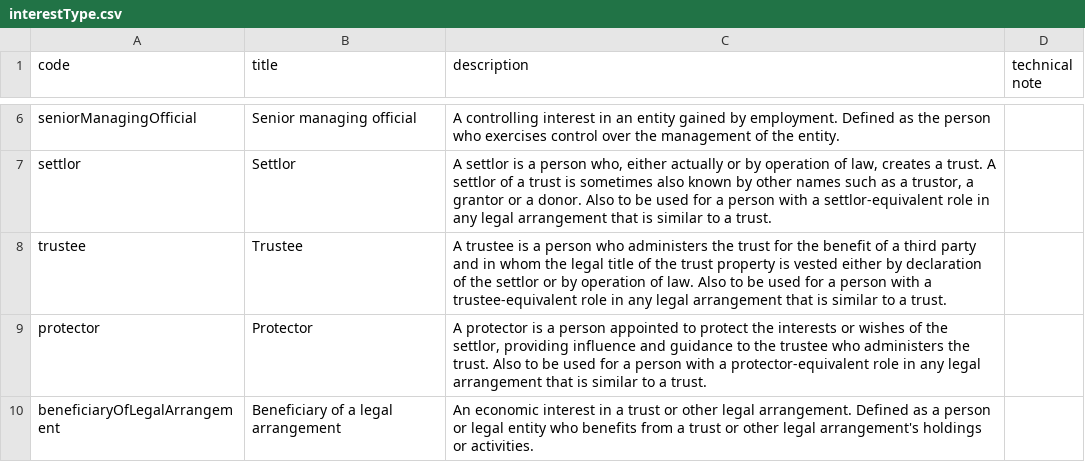
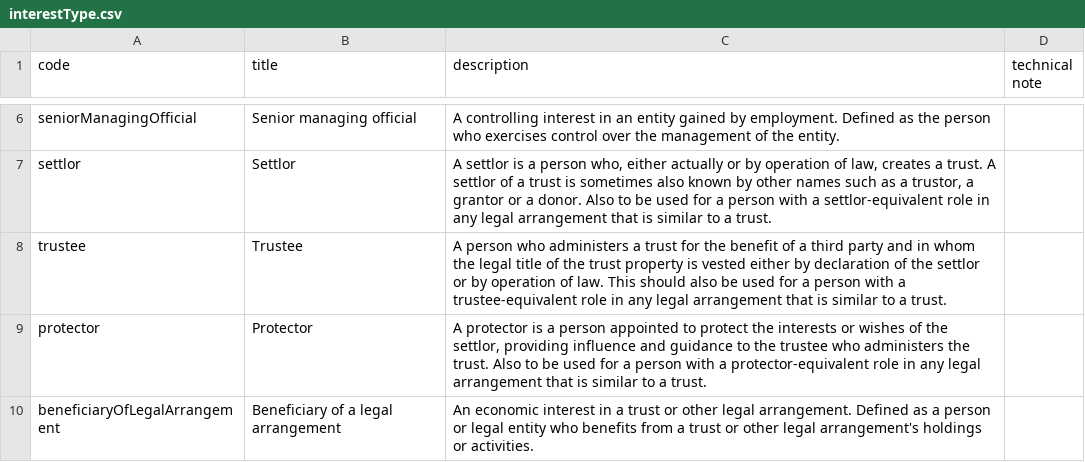
Before and after one commit to openownership/data-standard, a CSV file: schema/codelists/interestType.csv, drawn as a sheet; only a part is shown, gaps mark what is left out.

Commit message:
Update schema/codelists/interestType.csv
Co-authored-by: Kathryn Irish <137891030+kathryn-ods@users.noreply.github.com>

```diff
--- a/schema/codelists/interestType.csv
+++ b/schema/codelists/interestType.csv
@@ -7,3 +7,3 @@ seniorManagingOfficial,Senior managing official,"A controlling interest in an en
 settlor,Settlor,"A settlor is a person who, either actually or by operation of law, creates a trust. A settlor of a trust is sometimes also known by other names such as a trustor, a grantor or a donor. Also to be used for a person with a settlor-equivalent role in any legal arrangement that is similar to a trust.",
-trustee,Trustee,"A trustee is a person who administers the trust for the benefit of a third party and in whom the legal title of the trust property is vested either by declaration of the settlor or by operation of law. Also to be used for a person with a trustee-equivalent role in any legal arrangement that is similar to a trust.",
+trustee,Trustee,"A person who administers a trust for the benefit of a third party and in whom the legal title of the trust property is vested either by declaration of the settlor or by operation of law. This should also be used for a person with a trustee-equivalent role in any legal arrangement that is similar to a trust.",
 protector,Protector,"A protector is a person appointed to protect the interests or wishes of the settlor, providing influence and guidance to the trustee who administers the trust. Also to be used for a person with a protector-equivalent role in any legal arrangement that is similar to a trust.",
```
